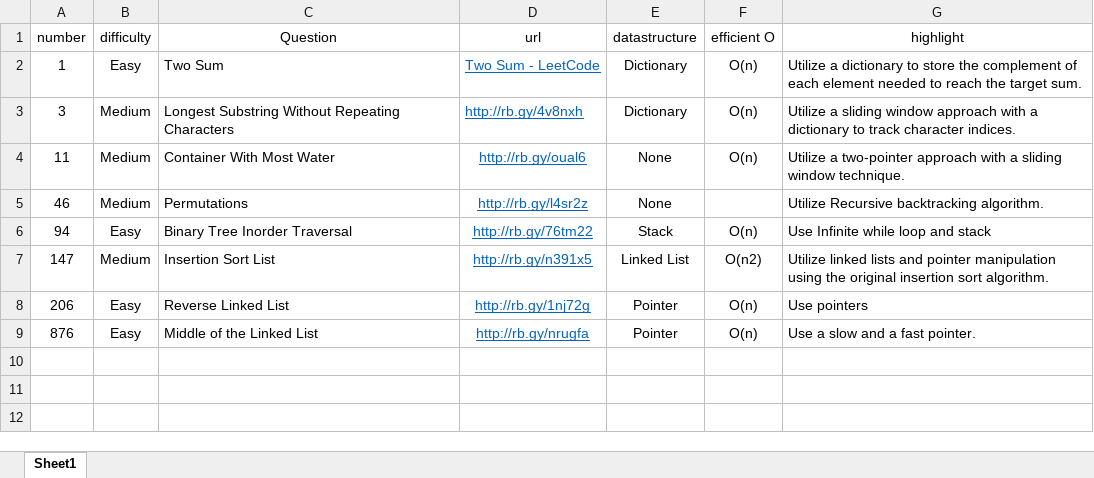
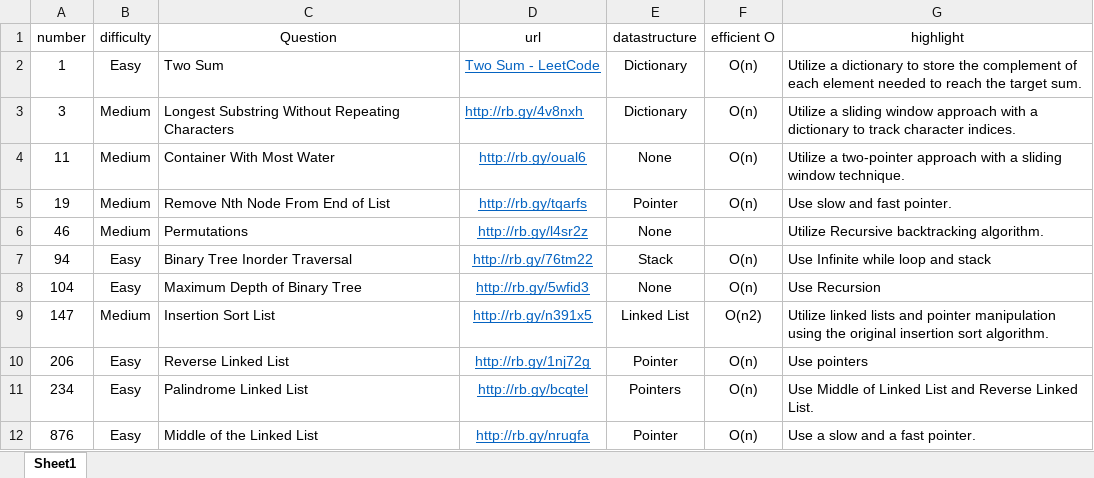
Before and after one commit to cybergu0ck/leetcode, an Excel workbook: tracker.xlsx, sheet Sheet1, drawn as a sheet; values as stored, in another font and other column widths than the file's, no borders; the diff names each change by its address in the sheet, - before the commit and + after, or states it on an @@ line.

```diff
--- a/tracker.xlsx (sheet Sheet1)
+++ b/tracker.xlsx (sheet Sheet1)
+row 5: 19 | Medium | Remove Nth Node From End of List | http://rb.gy/tqarfs | Pointer | O(n) | Use slow and fast pointer.
+row 8: 104 | Easy | Maximum Depth of Binary Tree | http://rb.gy/5wfid3 | None | O(n) | Use Recursion
+row 11: 234 | Easy | Palindrome Linked List | http://rb.gy/bcqtel | Pointers | O(n) | Use Middle of Linked List and Reverse Linked List.
```
Also changed, not shown: 13 other files.
